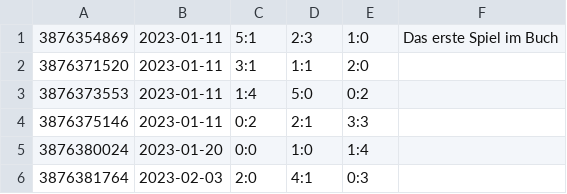
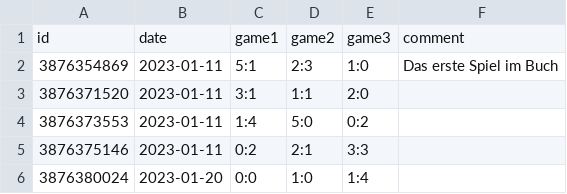
Before and after one commit to bstdoom/tagessieg, a CSV file: src/main/resources/matches.csv, drawn as a sheet; only a part is shown; the shorter side is filled out with more unchanged rows; the diff names each change by its address in the sheet, - before the commit and + after, or states it on an @@ line.

```diff
--- a/src/main/resources/matches.csv
+++ b/src/main/resources/matches.csv
+row 1: id | date | game1 | game2 | game3 | comment
```
Also changed, not shown: 21 other files.
